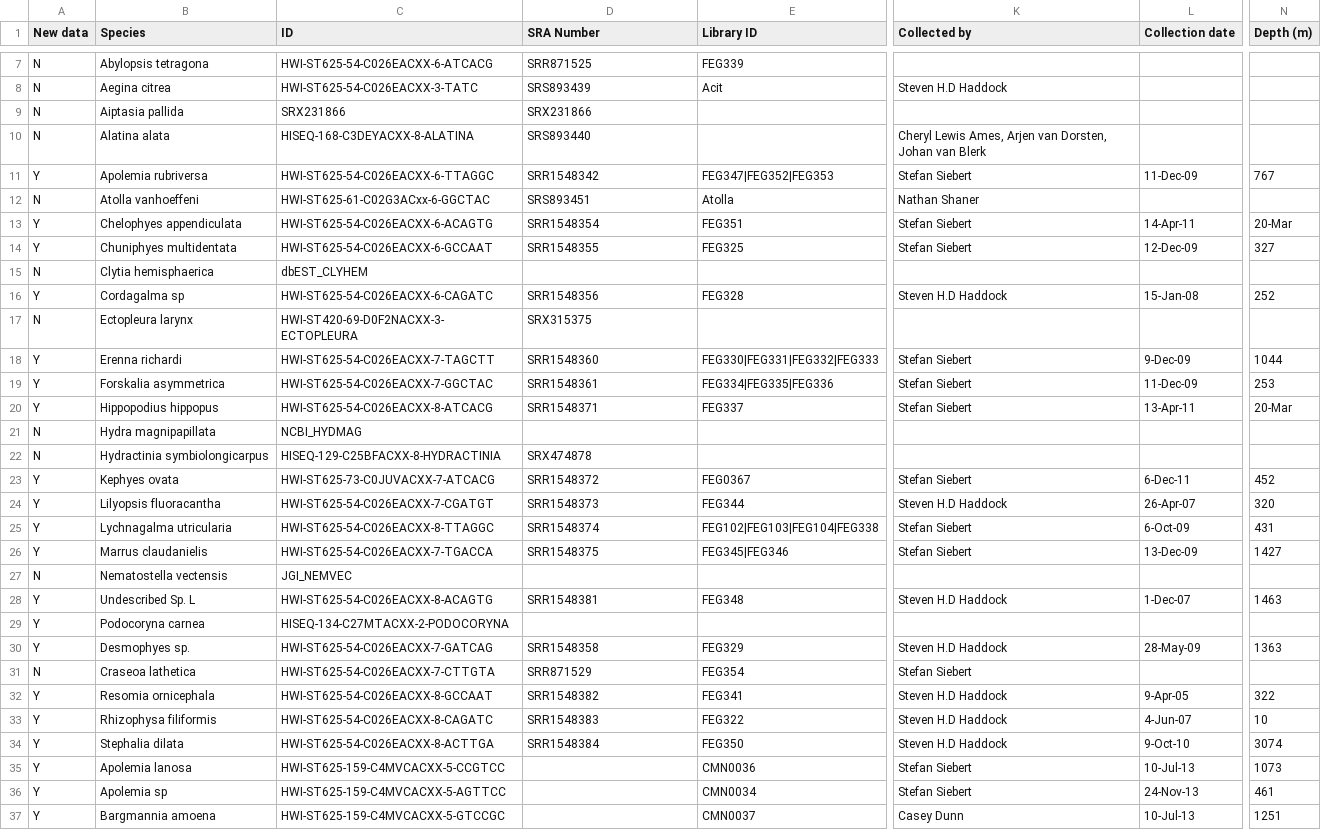
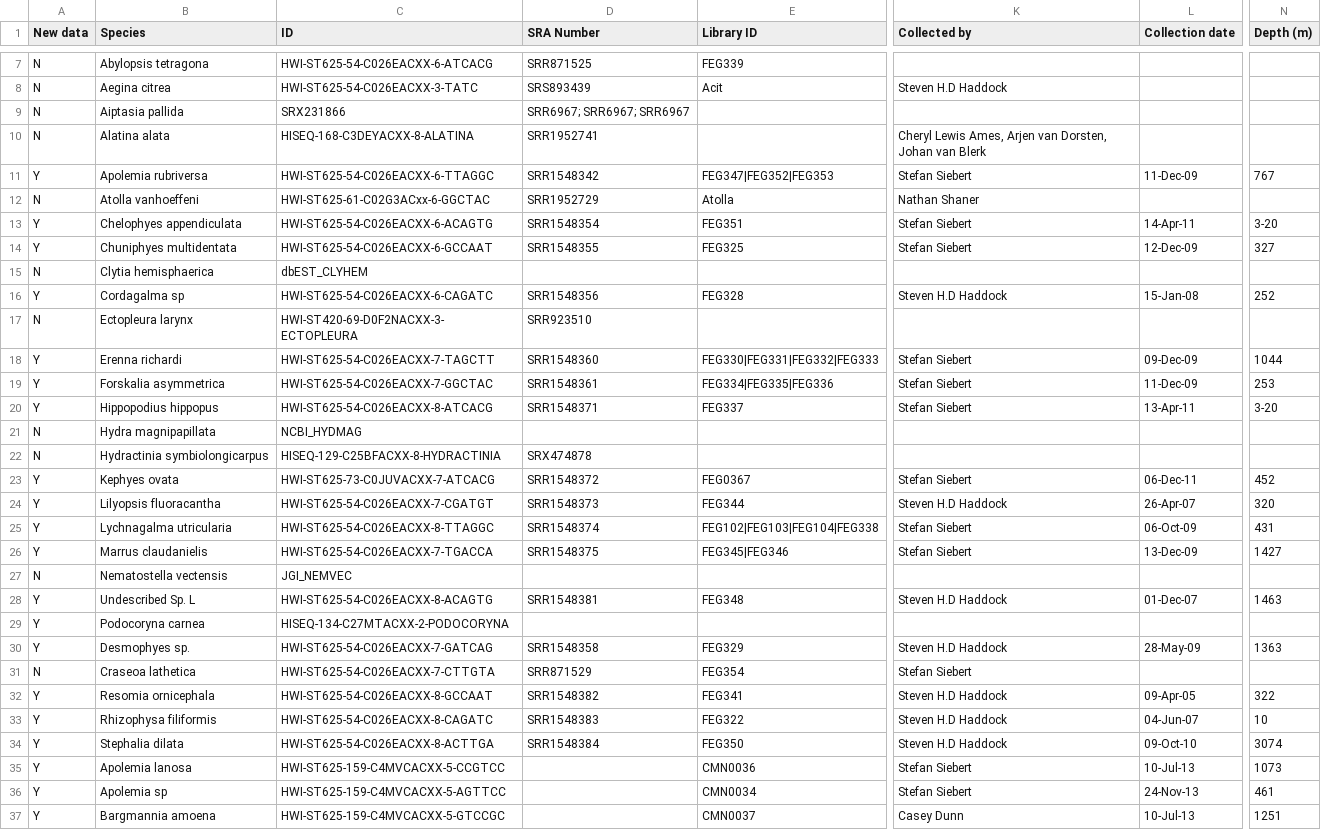
Before and after one commit to caseywdunn/siphonophore_phylogeny_2017, a CSV file: supplementary_info/Supplementary_data_1_Specimen_data.csv, drawn as a sheet; only a part is shown, gaps mark what is left out; the diff covers the shown part only; the diff names each change by its address in the sheet, - before the commit and + after, or states it on an @@ line.

Commit message:
updated SRA numbers

```diff
--- a/supplementary_info/Supplementary_data_1_Specimen_data.csv
+++ b/supplementary_info/Supplementary_data_1_Specimen_data.csv
-D9 (SRA Number): SRX231866
+D9 (SRA Number): SRR6967; SRR6967; SRR6967
-D10 (SRA Number): SRS893440
+D10 (SRA Number): SRR1952741
-D12 (SRA Number): SRS893451
+D12 (SRA Number): SRR1952729
-N13 (Depth (m)): 20-Mar
+N13 (Depth (m)): 3-20
-D17 (SRA Number): SRX315375
+D17 (SRA Number): SRR923510
-L18 (Collection date): 9-Dec-09
+L18 (Collection date): 09-Dec-09
-N20 (Depth (m)): 20-Mar
+N20 (Depth (m)): 3-20
-L23 (Collection date): 6-Dec-11
+L23 (Collection date): 06-Dec-11
-L25 (Collection date): 6-Oct-09
+L25 (Collection date): 06-Oct-09
-L28 (Collection date): 1-Dec-07
+L28 (Collection date): 01-Dec-07
-L32 (Collection date): 9-Apr-05
+L32 (Collection date): 09-Apr-05
-L33 (Collection date): 4-Jun-07
+L33 (Collection date): 04-Jun-07
-L34 (Collection date): 9-Oct-10
+L34 (Collection date): 09-Oct-10
```
Also changed, not shown: 6 edited cells elsewhere in this file.
